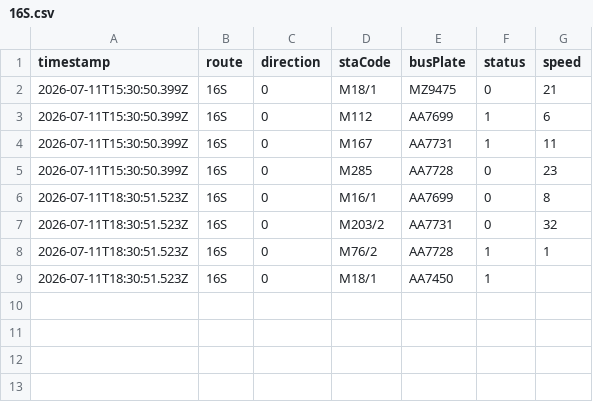
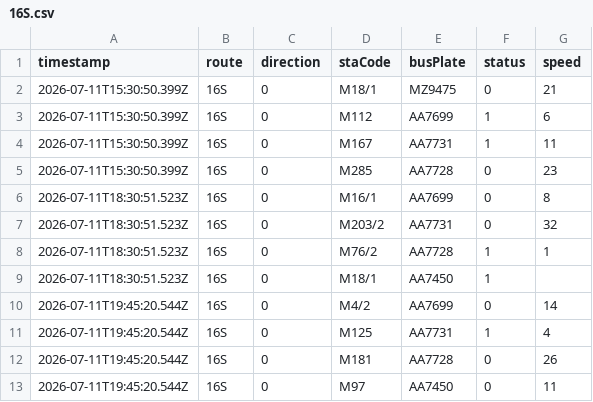
Before and after one commit to ChiHin-Lio/macau-bus-data, a CSV file: raw_logs/16S.csv, drawn as a sheet; the diff names each change by its address in the sheet, - before the commit and + after, or states it on an @@ line.

Commit message:
scraper: update 16S.csv via Cloudflare Worker

```diff
--- a/raw_logs/16S.csv
+++ b/raw_logs/16S.csv
+row 10: 2026-07-11T19:45:20.544Z | 16S | 0 | M4/2 | AA7699 | 0 | 14
+row 11: 2026-07-11T19:45:20.544Z | 16S | 0 | M125 | AA7731 | 1 | 4
+row 12: 2026-07-11T19:45:20.544Z | 16S | 0 | M181 | AA7728 | 0 | 26
+row 13: 2026-07-11T19:45:20.544Z | 16S | 0 | M97 | AA7450 | 0 | 11
```
